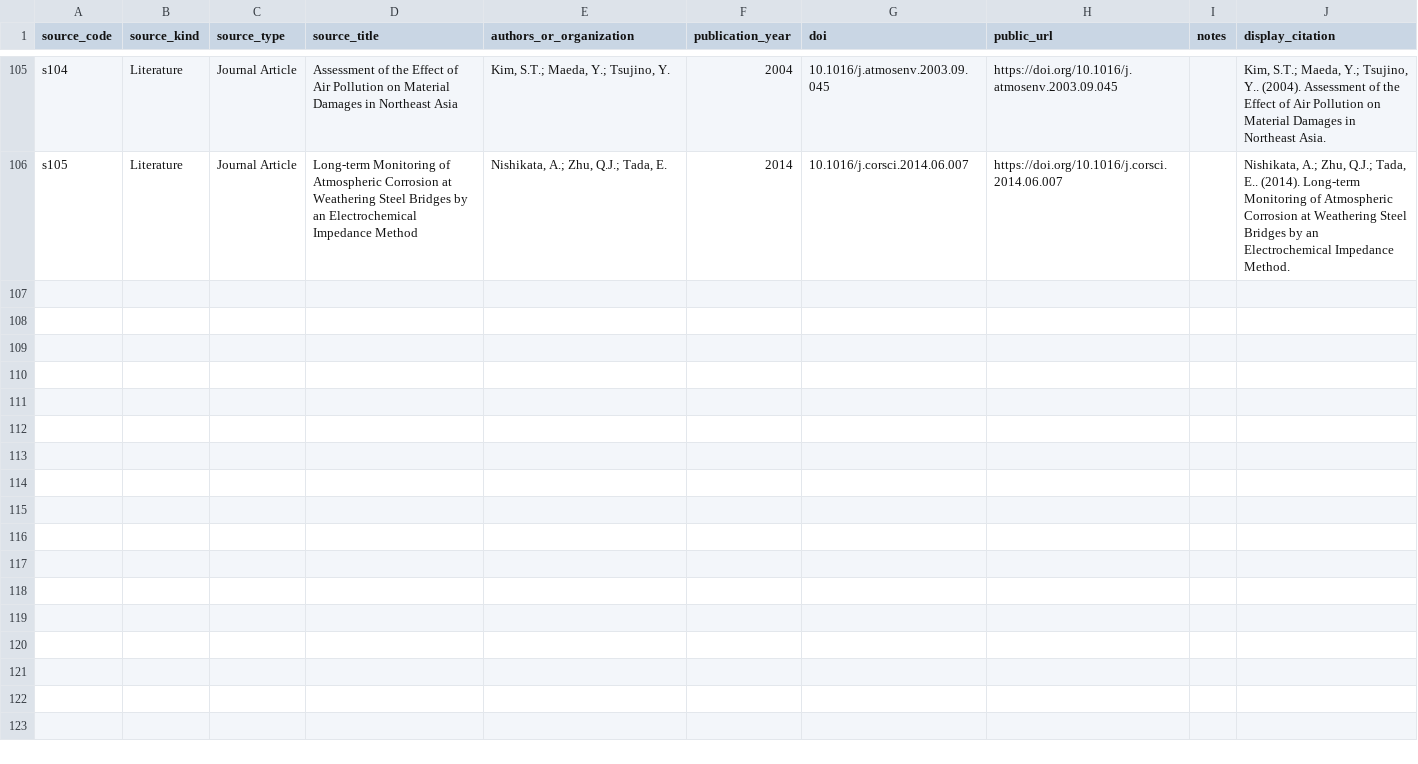
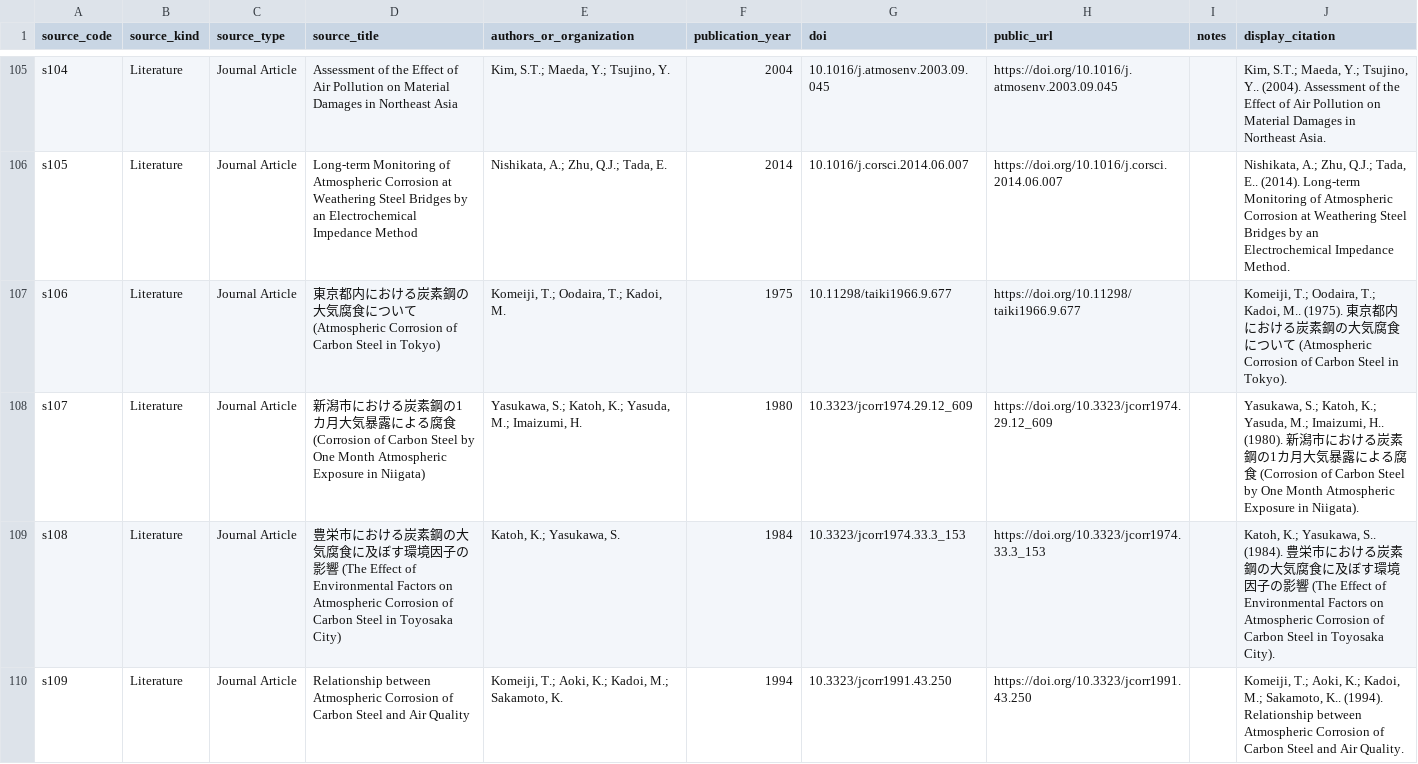
Before and after one commit to cbixx/global-corrosion-site-maps, a CSV file: data/sources_public.csv, drawn as a sheet; only a part is shown, gaps mark what is left out; the diff names each change by its address in the sheet, - before the commit and + after, or states it on an @@ line.

Commit message:
Update corrosion map website dataset

```diff
--- a/data/sources_public.csv
+++ b/data/sources_public.csv
+row 107: s106 | Literature | Journal Article | 東京都内における炭素鋼の大気腐食について (Atmospheric Corrosion of Carbon Steel in Tokyo) | Komeiji, T.; Oodaira, T.; Kadoi, M. | 1975 | 10.11298/taiki1966.9.677 | https://doi.org/10.11298/taiki1966.9.677 |  | Komeiji, T.; Oodaira, T.; Kadoi, M.. (1975). 東京都内における炭素鋼の大気腐食について (Atmospheric Corrosion of Carbon Steel in Tokyo).
+row 108: s107 | Literature | Journal Article | 新潟市における炭素鋼の1カ月大気暴露による腐食 (Corrosion of Carbon Steel by One Month Atmospheric Exposure in Niigata) | Yasukawa, S.; Katoh, K.; Yasuda, M.; Imaizumi, H. | 1980 | 10.3323/jcorr1974.29.12_609 | https://doi.org/10.3323/jcorr1974.29.12_609 |  | Yasukawa, S.; Katoh, K.; Yasuda, M.; Imaizumi, H.. (1980). 新潟市における炭素鋼の1カ月大気暴露による腐食 (Corrosion of Carbon Steel by One Month Atmospheric Exposure in Niigata).
+row 109: s108 | Literature | Journal Article | 豊栄市における炭素鋼の大気腐食に及ぼす環境因子の影響 (The Effect of Environmental Factors on Atmospheric Corrosion of Carbon Steel in Toyosaka City) | Katoh, K.; Yasukawa, S. | 1984 | 10.3323/jcorr1974.33.3_153 | https://doi.org/10.3323/jcorr1974.33.3_153 |  | Katoh, K.; Yasukawa, S.. (1984). 豊栄市における炭素鋼の大気腐食に及ぼす環境因子の影響 (The Effect of Environmental Factors on Atmospheric Corrosion of Carbon Steel in Toyosaka City).
+row 110: s109 | Literature | Journal Article | Relationship between Atmospheric Corrosion of Carbon Steel and Air Quality | Komeiji, T.; Aoki, K.; Kadoi, M.; Sakamoto, K. | 1994 | 10.3323/jcorr1991.43.250 | https://doi.org/10.3323/jcorr1991.43.250 |  | Komeiji, T.; Aoki, K.; Kadoi, M.; Sakamoto, K.. (1994). Relationship between Atmospheric Corrosion of Carbon Steel and Air Quality.
```
